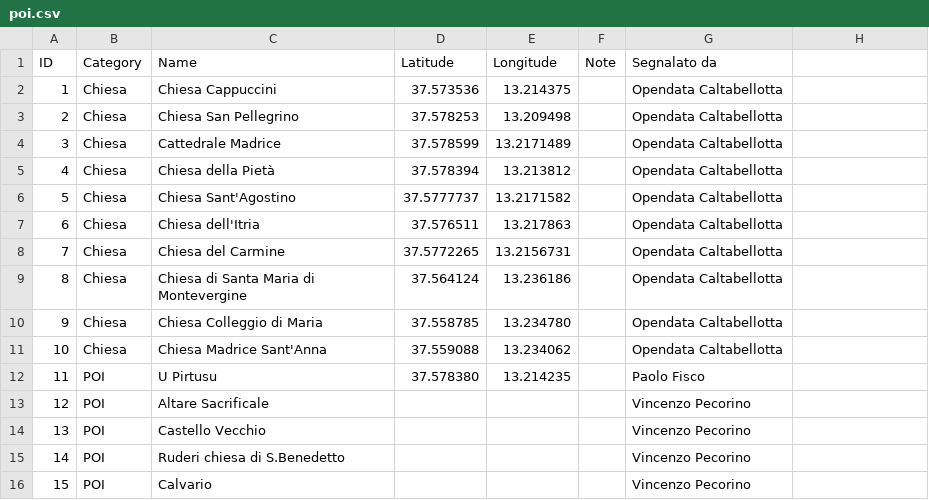
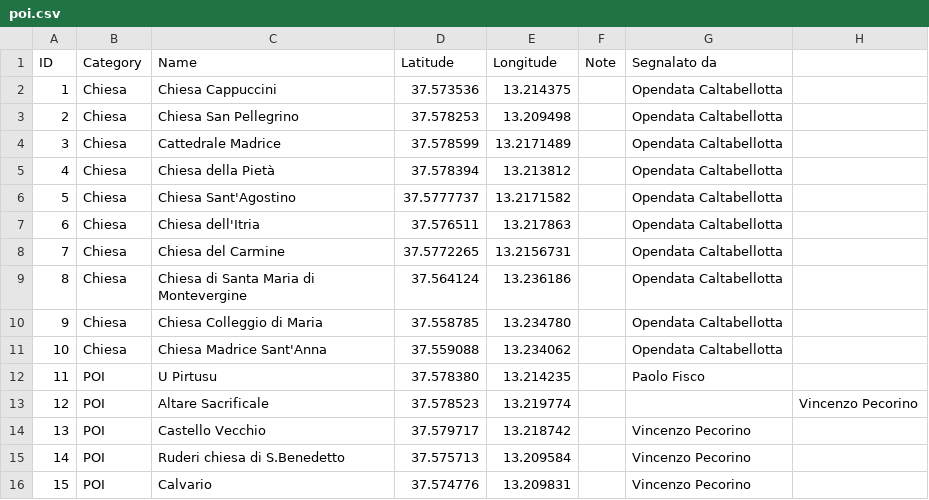
Before and after one commit to caltabellotta/PuntiDiInteresse, a CSV file: poi.csv, drawn as a sheet.

Commit message:
Update poi.csv

```diff
--- a/poi.csv
+++ b/poi.csv
@@ -12,5 +12,5 @@ ID,Category,Name,Latitude,Longitude,Note,Segnalato da
 11,POI,U Pirtusu,37.578380, 13.214235,,Paolo Fisco
-12,POI,Altare Sacrificale,,,,Vincenzo Pecorino
-13,POI,Castello Vecchio,,,,Vincenzo Pecorino
-14,POI,Ruderi chiesa di S.Benedetto,,,,Vincenzo Pecorino
-15,POI,Calvario,,,,Vincenzo Pecorino
+12,POI,Altare Sacrificale,37.578523, 13.219774,,,Vincenzo Pecorino
+13,POI,Castello Vecchio,37.579717, 13.218742,,Vincenzo Pecorino
+14,POI,Ruderi chiesa di S.Benedetto,37.575713, 13.209584,,Vincenzo Pecorino
+15,POI,Calvario,37.574776, 13.209831,,Vincenzo Pecorino
```
